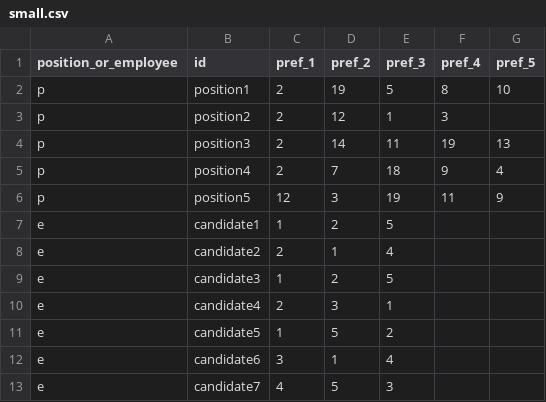
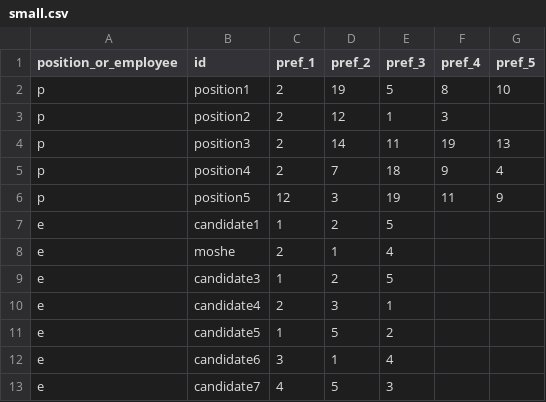
Before and after one commit to dkrivaa/appointments, a CSV file: small.csv, drawn as a sheet; only a part is shown.

Commit message:
Matching preferences of managers and employees regarding appointments

```diff
--- a/small.csv
+++ b/small.csv
@@ -7,3 +7,3 @@ p,position5,12,3,19,11,9
 e,candidate1,1,2,5,,
-e,candidate2,2,1,4,,
+e,moshe,2,1,4,,
 e,candidate3,1,2,5,,
```
Also changed, not shown: 1 other file.
